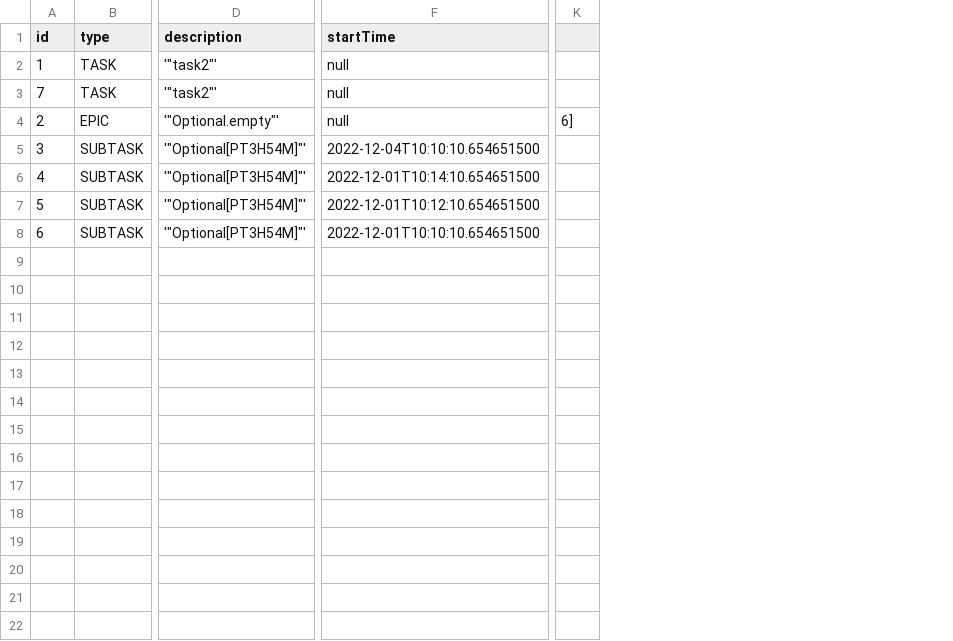
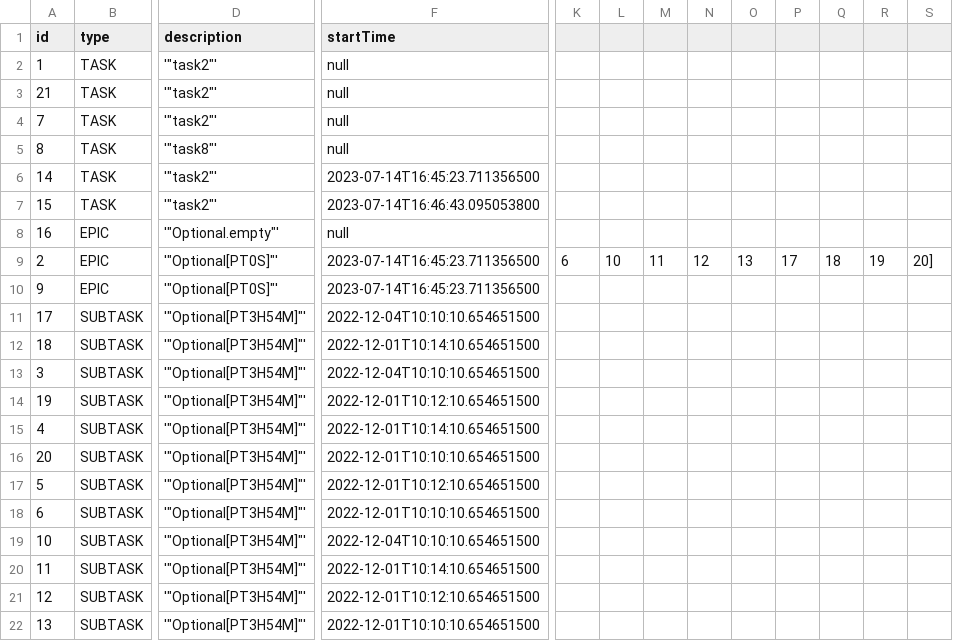
Before and after one commit to AleksandrLiagushin/java-kanban, a CSV file: resources/Tasks.csv, drawn as a sheet; only a part is shown, gaps mark what is left out; removed rows and columns are numbered as before the commit, all else as after; rows hold the shown columns only; the diff names each change by its address in the sheet, - before the commit and + after, or states it on an @@ line.

Commit message:
feat: added startTime and Duration deserialization

```diff
--- a/resources/Tasks.csv
+++ b/resources/Tasks.csv
-column K, row 4: 6]
+column K, row 9: 6
+column L, row 9: 10
+column M, row 9: 11
+column N, row 9: 12
+column O, row 9: 13
+column P, row 9: 17
+column Q, row 9: 18
+column R, row 9: 19
+column S, row 9: 20]
+row 3: 21 | TASK | '"task2"' | null
+row 5: 8 | TASK | '"task8"' | null
+row 6: 14 | TASK | '"task2"' | 2023-07-14T16:45:23.711356500
+row 7: 15 | TASK | '"task2"' | 2023-07-14T16:46:43.095053800
+row 8: 16 | EPIC | '"Optional.empty"' | null
-D9 (description): '"Optional.empty"'
+D9 (description): '"Optional[PT0S]"'
-F9 (startTime): null
+F9 (startTime): 2023-07-14T16:45:23.711356500
+row 10: 9 | EPIC | '"Optional[PT0S]"' | 2023-07-14T16:45:23.711356500
+row 11: 17 | SUBTASK | '"Optional[PT3H54M]"' | 2022-12-04T10:10:10.654651500
+row 12: 18 | SUBTASK | '"Optional[PT3H54M]"' | 2022-12-01T10:14:10.654651500
+row 14: 19 | SUBTASK | '"Optional[PT3H54M]"' | 2022-12-01T10:12:10.654651500
+row 16: 20 | SUBTASK | '"Optional[PT3H54M]"' | 2022-12-01T10:10:10.654651500
+row 19: 10 | SUBTASK | '"Optional[PT3H54M]"' | 2022-12-04T10:10:10.654651500
+row 20: 11 | SUBTASK | '"Optional[PT3H54M]"' | 2022-12-01T10:14:10.654651500
+row 21: 12 | SUBTASK | '"Optional[PT3H54M]"' | 2022-12-01T10:12:10.654651500
+row 22: 13 | SUBTASK | '"Optional[PT3H54M]"' | 2022-12-01T10:10:10.654651500
```
Also changed, not shown: 2 other files.
